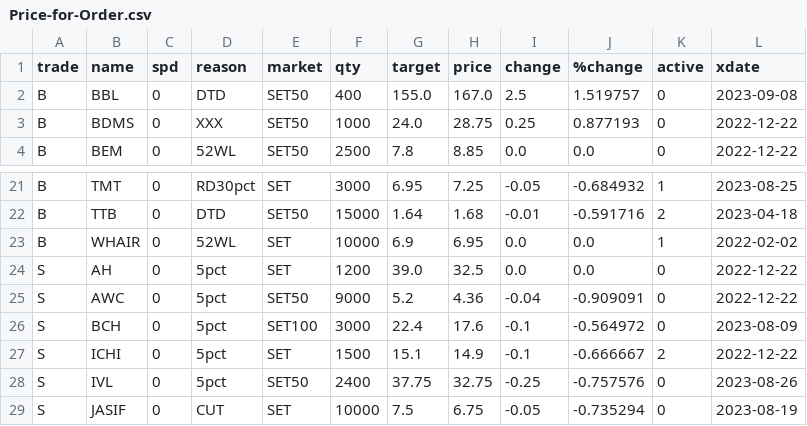
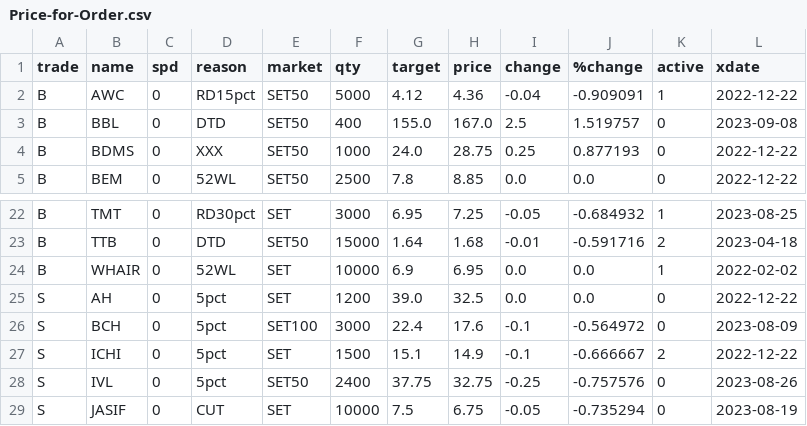
Before and after one commit to santimcs/obsidian-git-sync, a CSV file: Data/Price-for-Order.csv, drawn as a sheet; only a part is shown, gaps mark what is left out.

```diff
--- a/Data/Price-for-Order.csv
+++ b/Data/Price-for-Order.csv
@@ -1,2 +1,3 @@
 trade,name,spd,reason,market,qty,target,price,change,%change,active,xdate
+B,AWC,0,RD15pct,SET50,5000,4.12,4.36,-0.04,-0.909091,1,2022-12-22
 B,BBL,0,DTD,SET50,400,155.0,167.0,2.5,1.519757,0,2023-09-08
@@ -24,3 +25,2 @@ B,WHAIR,0,52WL,SET,10000,6.9,6.95,0.0,0.0,1,2022-02-02
 S,AH,0,5pct,SET,1200,39.0,32.5,0.0,0.0,0,2022-12-22
-S,AWC,0,5pct,SET50,9000,5.2,4.36,-0.04,-0.909091,0,2022-12-22
 S,BCH,0,5pct,SET100,3000,22.4,17.6,-0.1,-0.564972,0,2023-08-09
```
Also changed, not shown: Data/orders-log.csv.
